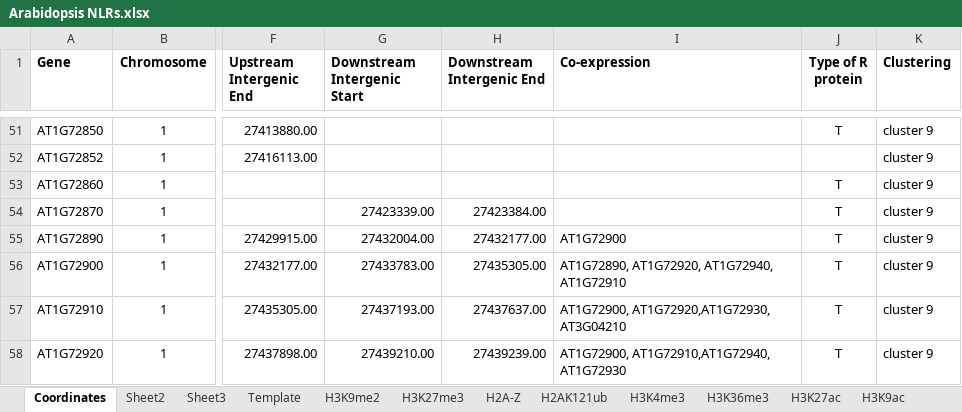
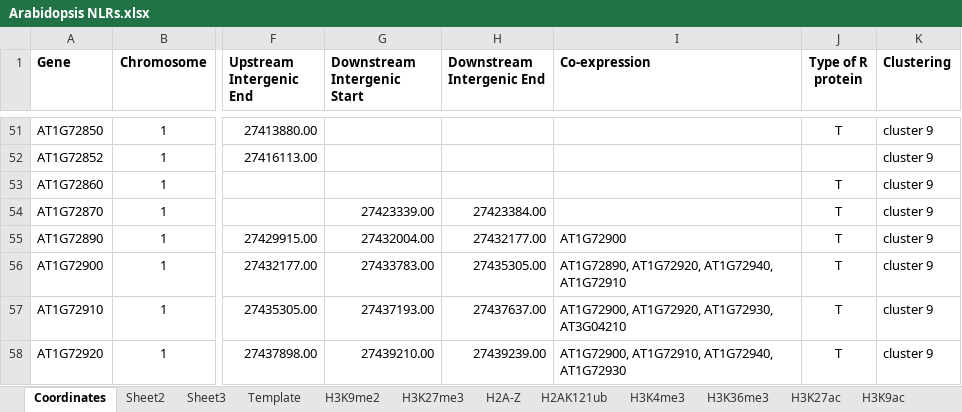
Before and after one commit to jessica-a-taylor/ReMap2022-data-analysis, an Excel workbook: Data/Arabidopsis NLRs.xlsx, sheet Coordinates, drawn as a sheet; only a part is shown, gaps mark what is left out; values as stored, in another font and other column widths than the file's, no borders; charts and pictures and conditional formats not drawn; the diff covers the shown part only; the diff names each change by its address in the sheet, - before the commit and + after, or states it on an @@ line.

```diff
--- a/Data/Arabidopsis NLRs.xlsx (sheet Coordinates)
+++ b/Data/Arabidopsis NLRs.xlsx (sheet Coordinates)
-I57 (Co-expression): AT1G72900, AT1G72920,AT1G72930, AT3G04210
+I57 (Co-expression): AT1G72900, AT1G72920, AT1G72930, AT3G04210
-I58 (Co-expression): AT1G72900, AT1G72910,AT1G72940, AT1G72930
+I58 (Co-expression): AT1G72900, AT1G72910, AT1G72940, AT1G72930
```
Also changed, not shown: 10 edited cells elsewhere in this sheet, 1 other file.
